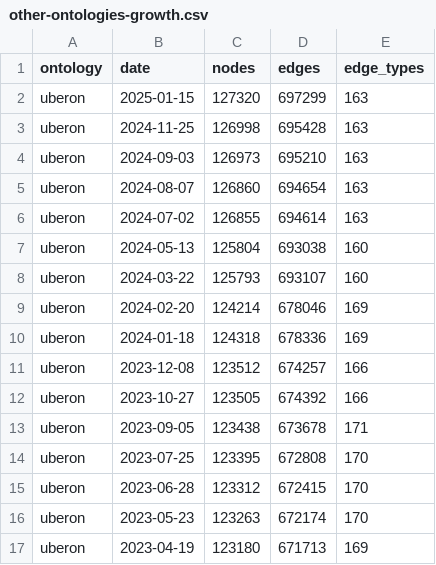
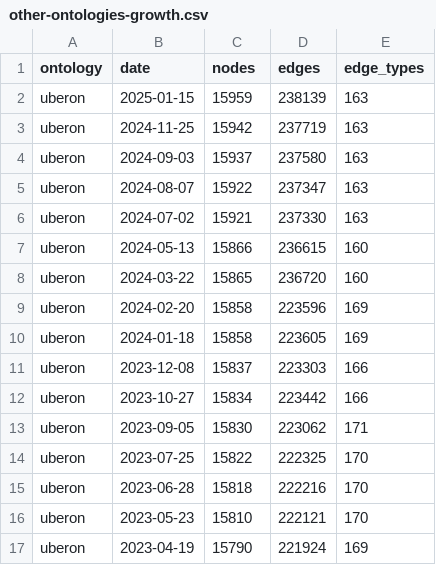
Before and after one commit to cns-iu/hra-kg-supporting-information, a CSV file: notebooks/output/other-ontologies-growth.csv, drawn as a sheet; only a part is shown; the diff covers the shown part only.

Commit message:
Externalized query and made it more exact regarding node and edge counts

```diff
--- a/notebooks/output/other-ontologies-growth.csv
+++ b/notebooks/output/other-ontologies-growth.csv
@@ -1,17 +1,17 @@
 ontology,date,nodes,edges,edge_types
-uberon,2025-01-15,127320,697299,163
-uberon,2024-11-25,126998,695428,163
-uberon,2024-09-03,126973,695210,163
-uberon,2024-08-07,126860,694654,163
-uberon,2024-07-02,126855,694614,163
-uberon,2024-05-13,125804,693038,160
-uberon,2024-03-22,125793,693107,160
-uberon,2024-02-20,124214,678046,169
-uberon,2024-01-18,124318,678336,169
-uberon,2023-12-08,123512,674257,166
-uberon,2023-10-27,123505,674392,166
-uberon,2023-09-05,123438,673678,171
-uberon,2023-07-25,123395,672808,170
-uberon,2023-06-28,123312,672415,170
-uberon,2023-05-23,123263,672174,170
-uberon,2023-04-19,123180,671713,169
+uberon,2025-01-15,15959,238139,163
+uberon,2024-11-25,15942,237719,163
+uberon,2024-09-03,15937,237580,163
+uberon,2024-08-07,15922,237347,163
+uberon,2024-07-02,15921,237330,163
+uberon,2024-05-13,15866,236615,160
+uberon,2024-03-22,15865,236720,160
+uberon,2024-02-20,15858,223596,169
+uberon,2024-01-18,15858,223605,169
+uberon,2023-12-08,15837,223303,166
+uberon,2023-10-27,15834,223442,166
+uberon,2023-09-05,15830,223062,171
+uberon,2023-07-25,15822,222325,170
+uberon,2023-06-28,15818,222216,170
+uberon,2023-05-23,15810,222121,170
+uberon,2023-04-19,15790,221924,169
```
Also changed, not shown: 124 edited cells elsewhere in this file, 2 other files.
